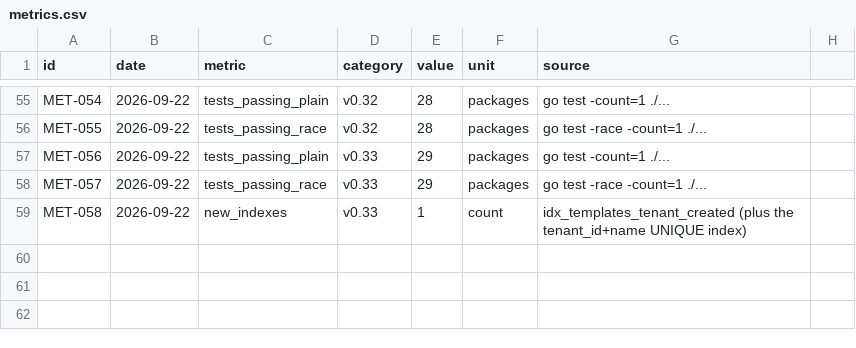
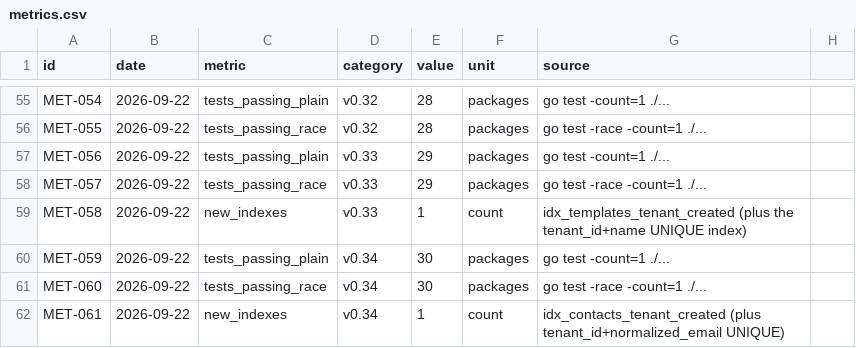
Before and after one commit to Ferousco-dev/Mailx, a CSV file: .ilana/metrics.csv, drawn as a sheet; only a part is shown, gaps mark what is left out.

Commit message:
feat: add contact management
Tenant-owned contacts with identity normalization deliberately distinct
from suppression.Normalize (local-part case preserved, not folded).
Contacts and suppressions remain fully independent: creating, updating,
deleting, or recreating one never touches the other. Sending still
requires no pre-existing contact. CRUD API, OpenAPI, migration 000017.

```diff
--- a/.ilana/metrics.csv
+++ b/.ilana/metrics.csv
@@ -59 +59,4 @@ MET-057,2026-09-22,tests_passing_race,v0.33,29,packages,go test -race -count=1 .
 MET-058,2026-09-22,new_indexes,v0.33,1,count,idx_templates_tenant_created (plus the tenant_id+name UNIQUE index)
+MET-059,2026-09-22,tests_passing_plain,v0.34,30,packages,go test -count=1 ./...
+MET-060,2026-09-22,tests_passing_race,v0.34,30,packages,go test -race -count=1 ./...
+MET-061,2026-09-22,new_indexes,v0.34,1,count,idx_contacts_tenant_created (plus tenant_id+normalized_email UNIQUE)
```
Also changed, not shown: 21 other files.
